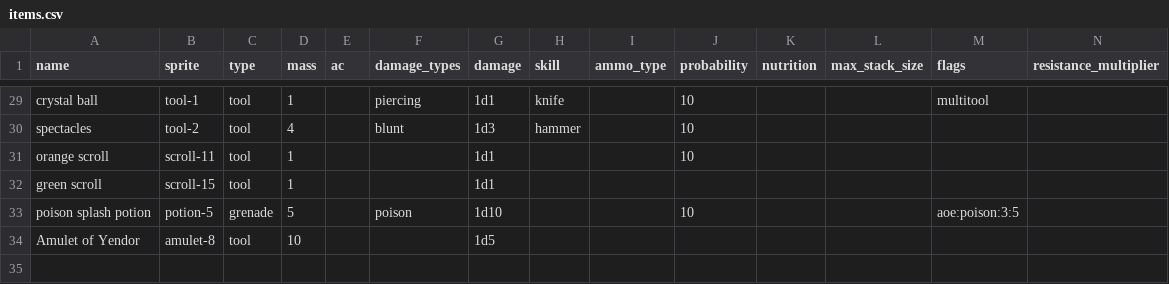
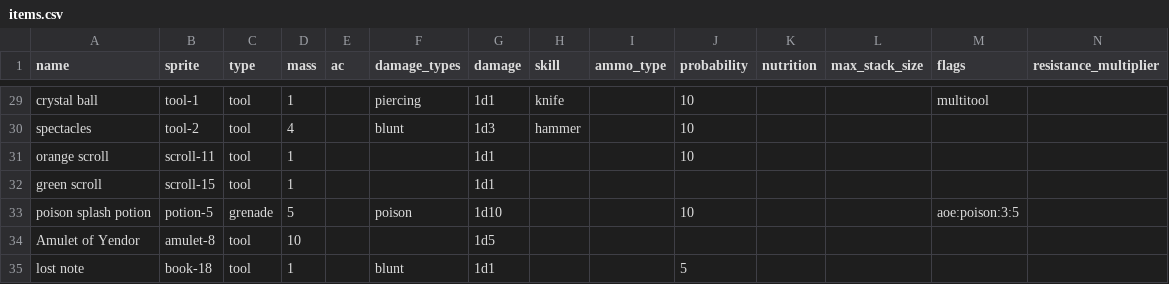
Before and after one commit to LokisKingdom/THE-MAZE-OF-LUCIFER, a CSV file: assets/data/items.csv, drawn as a sheet; only a part is shown, gaps mark what is left out; the diff names each change by its address in the sheet, - before the commit and + after, or states it on an @@ line.

Commit message:
Added the NOTES system
To use all my .txt files i saved from the deepdive.

```diff
--- a/assets/data/items.csv
+++ b/assets/data/items.csv
+row 35: lost note | book-18 | tool | 1 |  | blunt | 1d1 |  |  | 5
```
Also changed, not shown: 16 other files.
